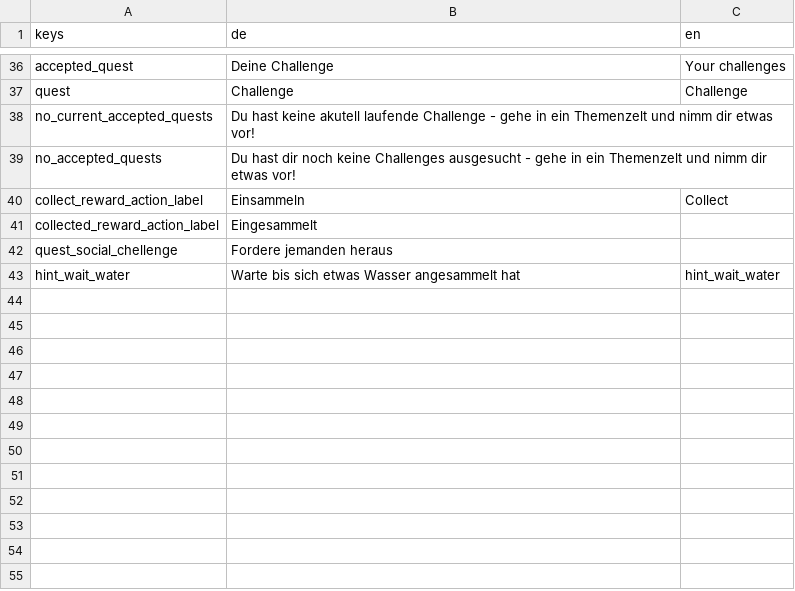
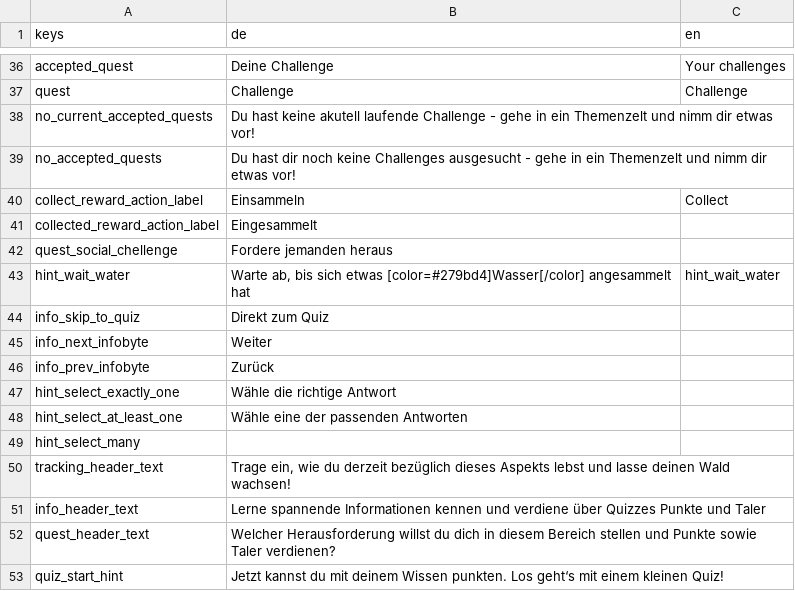
Before and after one commit to climactivity/climactivity-app, a CSV file: Assets/CAAppTranslation.csv, drawn as a sheet; only a part is shown, gaps mark what is left out.

Commit message:
kiko hints yay

```diff
--- a/Assets/CAAppTranslation.csv
+++ b/Assets/CAAppTranslation.csv
@@ -42,2 +42,12 @@ collected_reward_action_label,Eingesammelt,
 quest_social_chellenge,Fordere jemanden heraus,
-hint_wait_water,Warte bis sich etwas Wasser angesammelt hat,hint_wait_water
+hint_wait_water,"Warte ab, bis sich etwas [color=#279bd4]Wasser[/color] angesammelt hat",hint_wait_water
+info_skip_to_quiz,Direkt zum Quiz,
+info_next_infobyte,Weiter,
+info_prev_infobyte,Zurück,
+hint_select_exactly_one,Wähle die richtige Antwort,
+hint_select_at_least_one,Wähle eine der passenden Antworten,
+hint_select_many,,
+tracking_header_text,"Trage ein, wie du derzeit bezüglich dieses Aspekts lebst und lasse deinen Wald wachsen!",
+info_header_text,Lerne spannende Informationen kennen und verdiene über Quizzes Punkte und Taler,
+quest_header_text,Welcher Herausforderung willst du dich in diesem Bereich stellen und Punkte sowie Taler verdienen?,
+quiz_start_hint,Jetzt kannst du mit deinem Wissen punkten. Los geht‘s mit einem kleinen Quiz!,
```
Also changed, not shown: 15 other files.
